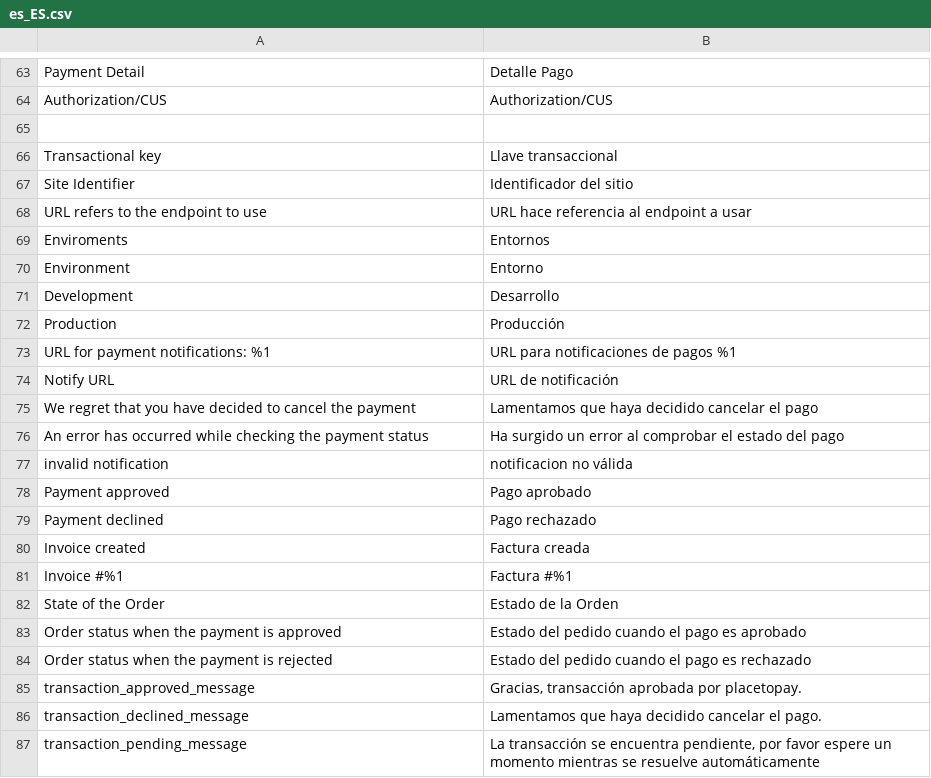
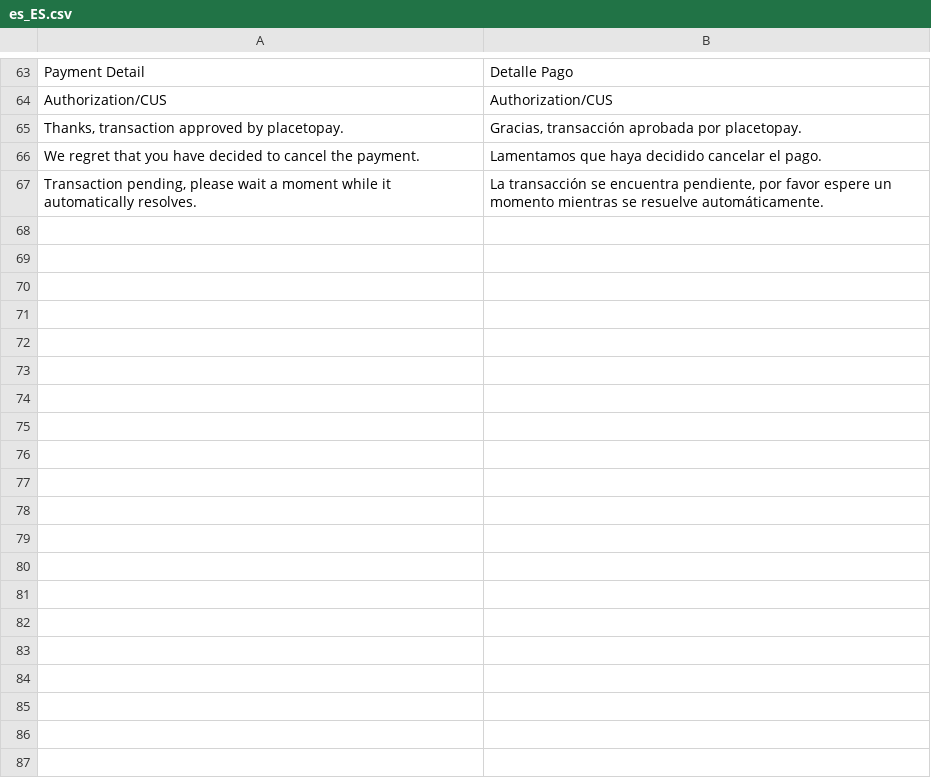
Before and after one commit to placetopay-org/magento2-placetopay, a CSV file: i18n/es_ES.csv, drawn as a sheet; only a part is shown, gaps mark what is left out.

```diff
--- a/i18n/es_ES.csv
+++ b/i18n/es_ES.csv
@@ -64,24 +64,4 @@
 "Authorization/CUS","Authorization/CUS"
-
-"Transactional key","Llave transaccional",
-"Site Identifier","Identificador del sitio",
-"URL refers to the endpoint to use","URL hace referencia al endpoint a usar",
-"Enviroments","Entornos",
-"Environment","Entorno",
-"Development","Desarrollo",
-"Production","Producción",
-"URL for payment notifications: %1","URL para notificaciones de pagos %1",
-"Notify URL","URL de notificación",
-"We regret that you have decided to cancel the payment","Lamentamos que haya decidido cancelar el pago",
-"An error has occurred while checking the payment status","Ha surgido un error al comprobar el estado del pago",
-"invalid notification","notificacion no válida",
-"Payment approved","Pago aprobado",
-"Payment declined","Pago rechazado",
-"Invoice created","Factura creada",
-"Invoice #%1","Factura #%1",
-"State of the Order","Estado de la Orden",
-"Order status when the payment is approved","Estado del pedido cuando el pago es aprobado",
-"Order status when the payment is rejected","Estado del pedido cuando el pago es rechazado",
-"transaction_approved_message", "Gracias, transacción aprobada por placetopay.",
-"transaction_declined_message", "Lamentamos que haya decidido cancelar el pago.",
-"transaction_pending_message","La transacción se encuentra pendiente, por favor espere un momento mientras se resuelve automáticamente",
+"Thanks, transaction approved by placetopay.", "Gracias, transacción aprobada por placetopay.",
+"We regret that you have decided to cancel the payment.", "Lamentamos que haya decidido cancelar el pago.",
+"Transaction pending, please wait a moment while it automatically resolves.","La transacción se encuentra pendiente, por favor espere un momento mientras se resuelve automáticamente.",
```
Also changed, not shown: i18n/en_US.csv, i18n/es_CO.csv, 1 other file.
